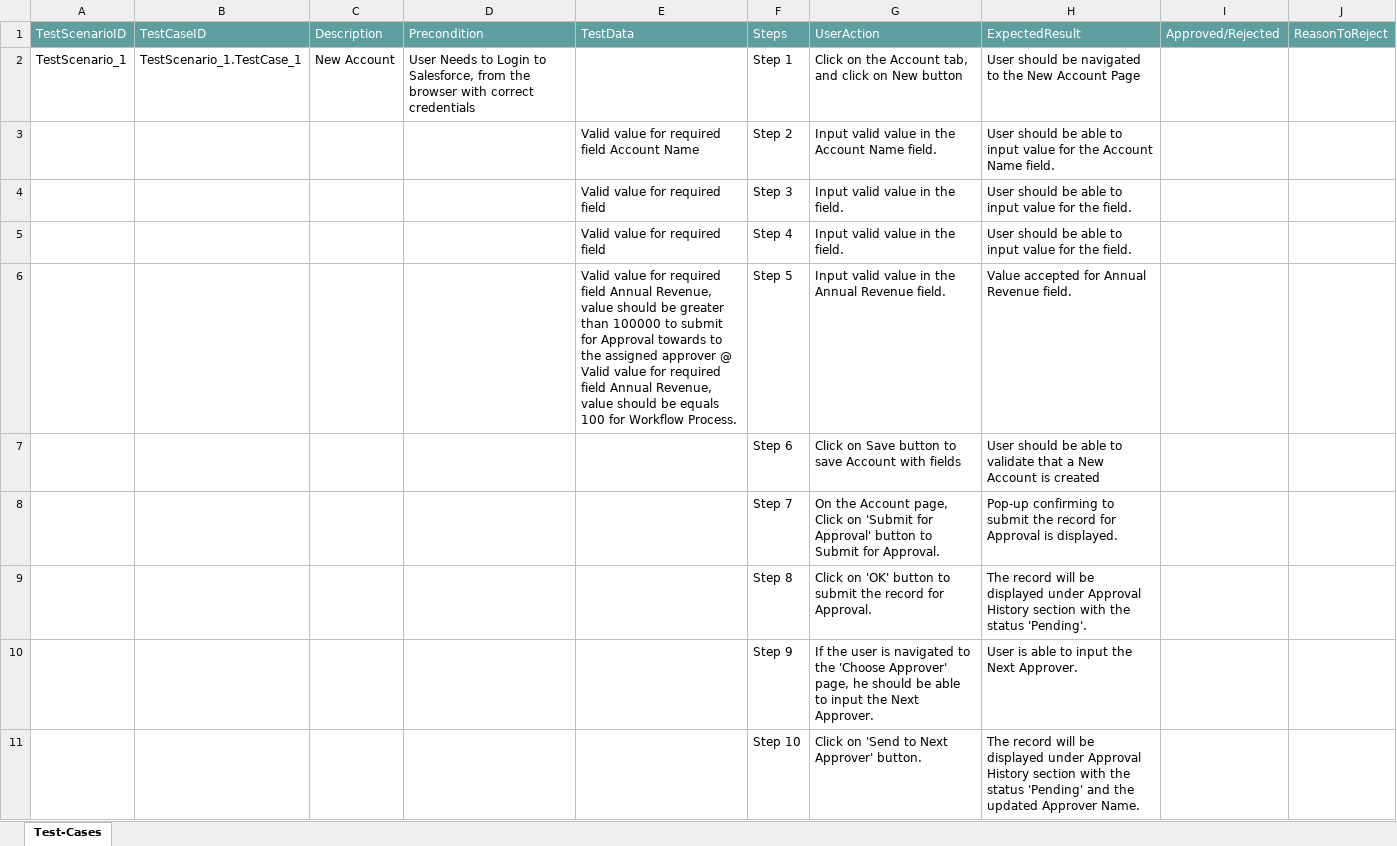
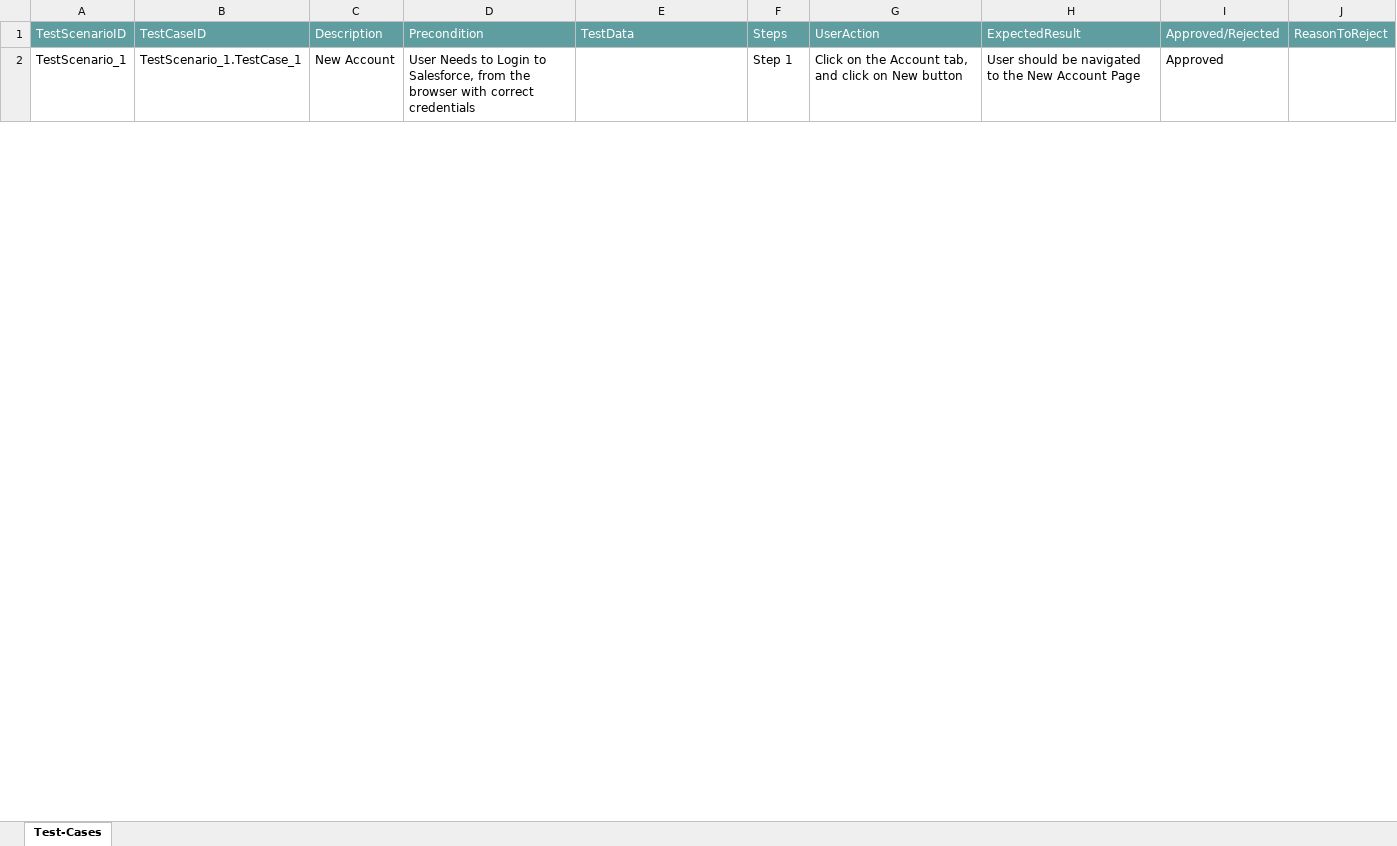
Before and after one commit to ShaikMohamedIrfan/HR, an Excel workbook: account.xlsx, sheet Test-Cases, drawn as a sheet; only a part is shown; values as stored, in another font and other column widths than the file's, no borders; table styles not drawn; the diff covers the shown part only; the diff names each change by its address in the sheet, - before the commit and + after, or states it on an @@ line.

Commit message:
Update account.xlsx

```diff
--- a/account.xlsx (sheet Test-Cases)
+++ b/account.xlsx (sheet Test-Cases)
-I2: (empty)
+I2: Approved
@@ row 3 hidden:  |  |  |  | Valid value for required field Account Name | Step 2 | Input valid value in the Account Name field. | User should be able to input value for the Account Name field. @@
@@ row 4 hidden:  |  |  |  | Valid value for required field | Step 3 | Input valid value in the field. | User should be able to input value for the field. @@
@@ row 5 hidden:  |  |  |  | Valid value for required field | Step 4 | Input valid value in the field. | User should be able to input value for the field. @@
@@ row 6 hidden:  |  |  |  | Valid value for required field Annual Revenue, value should be greater than 100000 to submit for Approval towards to the assigned approver @ Valid value for required field Annual Revenue, value should be equals 100 for Workflow Process. | Step 5 | Input valid value in the Annual Revenue field. | Value accepted for Annual Revenue field. @@
@@ row 7 hidden:  |  |  |  |  | Step 6 | Click on Save button to save Account with fields | User should be able to validate that a New Account is created @@
@@ row 8 hidden:  |  |  |  |  | Step 7 | On the Account page, Click on 'Submit for Approval' button to Submit for Approval. | Pop-up confirming to submit the record for Approval is displayed. @@
@@ row 9 hidden:  |  |  |  |  | Step 8 | Click on 'OK' button to submit the record for Approval. | The record will be displayed under Approval History section with the status 'Pending'. @@
@@ row 10 hidden:  |  |  |  |  | Step 9 | If the user is navigated to the 'Choose Approver' page, he should be able to input the Next Approver. | User is able to input the Next Approver. @@
@@ row 11 hidden:  |  |  |  |  | Step 10 | Click on 'Send to Next Approver' button. | The record will be displayed under Approval History section with the status 'Pending' and the updated Approver Name. @@
```
Also changed, not shown: 8 hidden or unhidden rows and 1 edited cell elsewhere in this sheet.
